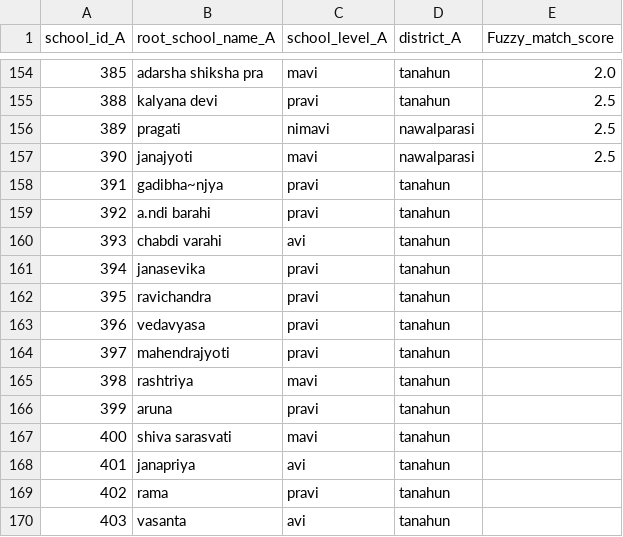
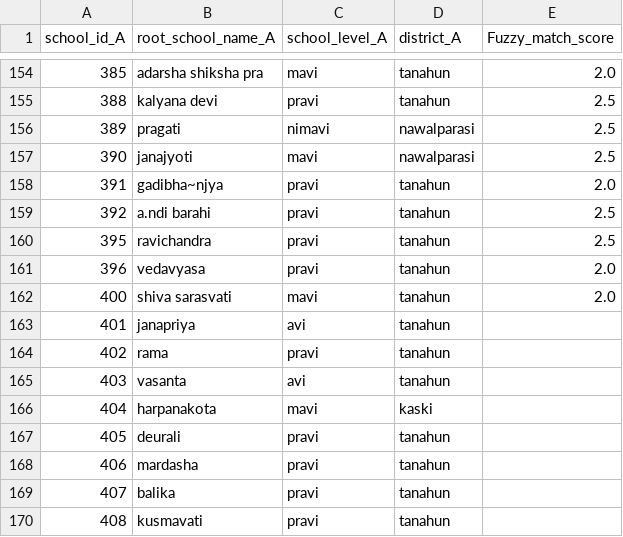
Before and after one commit to moest-np/incubator, a CSV file: Matching Analysis/results/preprocessed_after_fuzzy_A.csv, drawn as a sheet; only a part is shown, gaps mark what is left out; the shorter side is filled out with more unchanged rows.

```diff
--- a/Matching Analysis/results/preprocessed_after_fuzzy_A.csv
+++ b/Matching Analysis/results/preprocessed_after_fuzzy_A.csv
@@ -157,12 +157,7 @@ school_id_A,root_school_name_A,school_level_A,district_A,Fuzzy_match_score
 390,janajyoti,mavi,nawalparasi,2.5
-391,gadibha~njya,pravi,tanahun,
-392,a.ndi barahi,pravi,tanahun,
-393,chabdi varahi,avi,tanahun,
-394,janasevika,pravi,tanahun,
-395,ravichandra,pravi,tanahun,
-396,vedavyasa,pravi,tanahun,
-397,mahendrajyoti,pravi,tanahun,
-398,rashtriya,mavi,tanahun,
-399,aruna,pravi,tanahun,
-400,shiva sarasvati,mavi,tanahun,
+391,gadibha~njya,pravi,tanahun,2.0
+392,a.ndi barahi,pravi,tanahun,2.5
+395,ravichandra,pravi,tanahun,2.5
+396,vedavyasa,pravi,tanahun,2.0
+400,shiva sarasvati,mavi,tanahun,2.0
 401,janapriya,avi,tanahun,
```
Also changed, not shown: Matching Analysis/results/Complete_match.csv, Matching Analysis/results/final_fuzzy_matching.csv, 2 other files.
